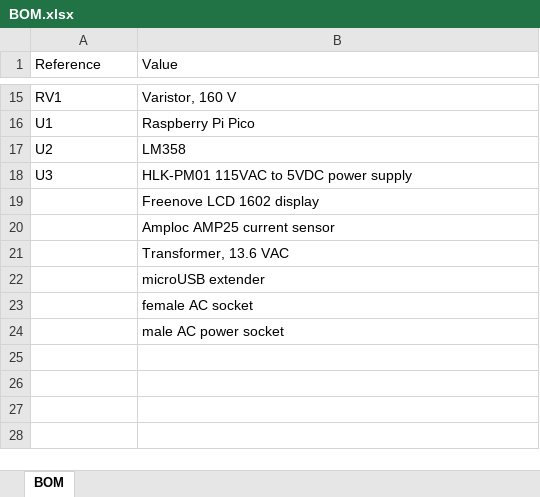
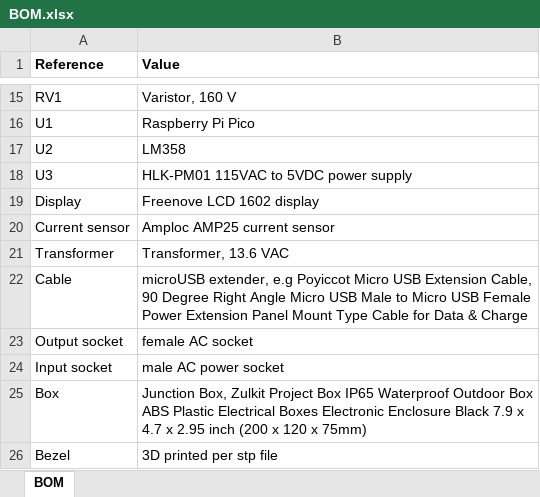
Before and after one commit to jabezmcc/Pico_energymeter, an Excel workbook: BOM.xlsx, sheet BOM, drawn as a sheet; only a part is shown, gaps mark what is left out; values as stored, in another font and other column widths than the file's, no borders; removed rows and columns are numbered as before the commit, all else as after; the diff names each change by its address in the sheet, - before the commit and + after, or states it on an @@ line.

```diff
--- a/BOM.xlsx (sheet BOM)
+++ b/BOM.xlsx (sheet BOM)
-A1:B1 bold: off
+A1:B1 bold: on
-A19 (Reference): (empty)
+A19 (Reference): Display
-A20 (Reference): (empty)
+A20 (Reference): Current sensor
-A21 (Reference): (empty)
+A21 (Reference): Transformer
-row 22:  | microUSB extender
-row 23:  | female AC socket
-row 24:  | male AC power socket
+row 22: Cable | microUSB extender, e.g Poyiccot Micro USB Extension Cable, 90 Degree Right Angle Micro USB Male to Micro USB Female Power Extension Panel Mount Type Cable for Data & Charge
+row 23: Output socket | female AC socket
+row 24: Input socket | male AC power socket
+row 25: Box | Junction Box, Zulkit Project Box IP65 Waterproof Outdoor Box ABS Plastic Electrical Boxes Electronic Enclosure Black 7.9 x 4.7 x 2.95 inch (200 x 120 x 75mm)
+row 26: Bezel | 3D printed per stp file
```
Also changed, not shown: 1 other file.
